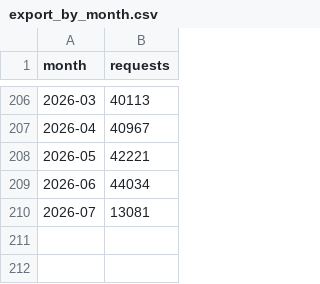
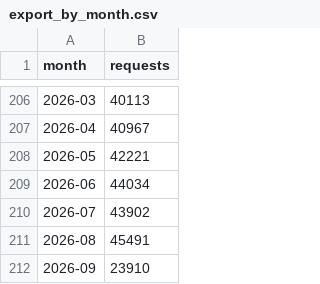
Before and after one commit to kfiducia/dc311-data, a CSV file: export_by_month.csv, drawn as a sheet; only a part is shown, gaps mark what is left out.

```diff
--- a/export_by_month.csv
+++ b/export_by_month.csv
@@ -209,2 +209,4 @@ month,requests
 2026-06,44034
-2026-07,13081
+2026-07,43902
+2026-08,45491
+2026-09,23910
```
Also changed, not shown: export_by_year.csv, 9 other files.
